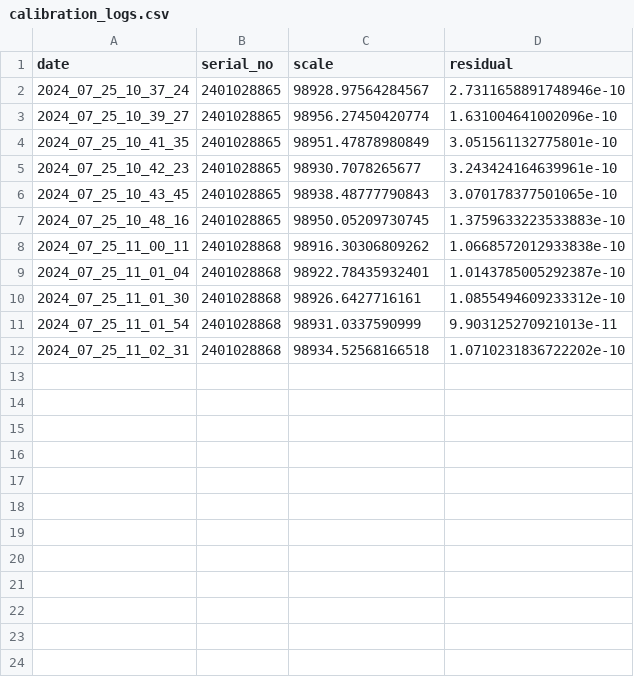
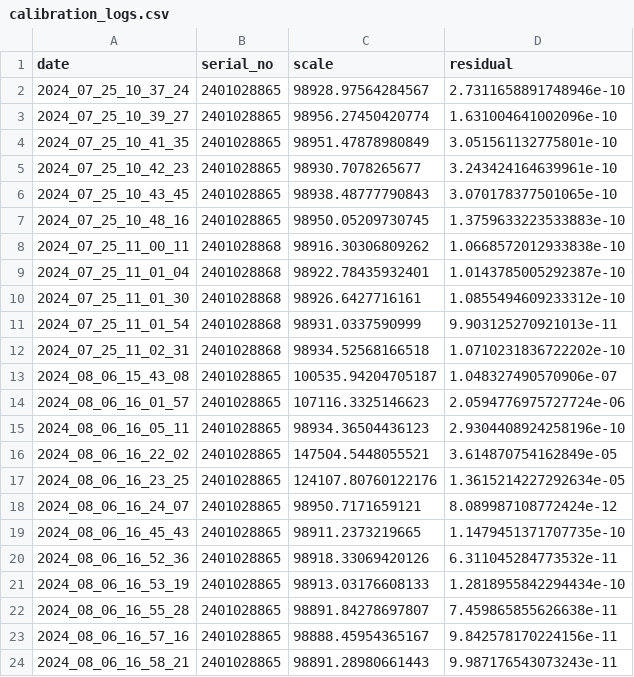
Before and after one commit to larrykvit/loadcell_calibration_data, a CSV file: data/calibration_logs.csv, drawn as a sheet; the diff names each change by its address in the sheet, - before the commit and + after, or states it on an @@ line.

Commit message:
Data from experimenting with smooth motor control

```diff
--- a/data/calibration_logs.csv
+++ b/data/calibration_logs.csv
+row 13: 2024_08_06_15_43_08 | 2401028865 | 100535.94204705187 | 1.048327490570906e-07
+row 14: 2024_08_06_16_01_57 | 2401028865 | 107116.3325146623 | 2.0594776975727724e-06
+row 15: 2024_08_06_16_05_11 | 2401028865 | 98934.36504436123 | 2.9304408924258196e-10
+row 16: 2024_08_06_16_22_02 | 2401028865 | 147504.5448055521 | 3.614870754162849e-05
+row 17: 2024_08_06_16_23_25 | 2401028865 | 124107.80760122176 | 1.3615214227292634e-05
+row 18: 2024_08_06_16_24_07 | 2401028865 | 98950.7171659121 | 8.089987108772424e-12
+row 19: 2024_08_06_16_45_43 | 2401028865 | 98911.2373219665 | 1.1479451371707735e-10
+row 20: 2024_08_06_16_52_36 | 2401028865 | 98918.33069420126 | 6.311045284773532e-11
+row 21: 2024_08_06_16_53_19 | 2401028865 | 98913.03176608133 | 1.2818955842294434e-10
+row 22: 2024_08_06_16_55_28 | 2401028865 | 98891.84278697807 | 7.459865855626638e-11
+row 23: 2024_08_06_16_57_16 | 2401028865 | 98888.45954365167 | 9.842578170224156e-11
+row 24: 2024_08_06_16_58_21 | 2401028865 | 98891.28980661443 | 9.987176543073243e-11
```
Also changed, not shown: 36 other files.
